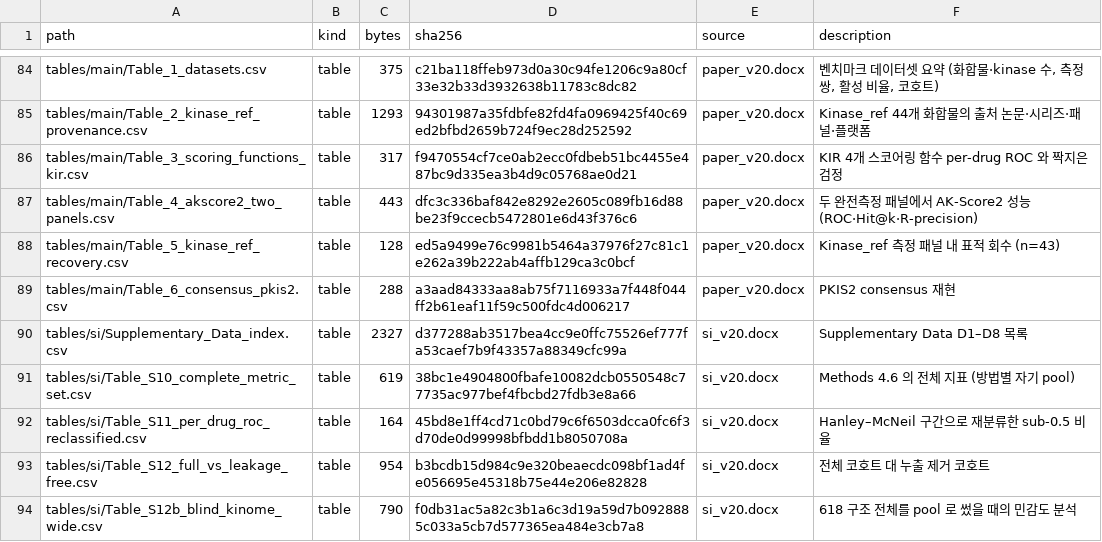
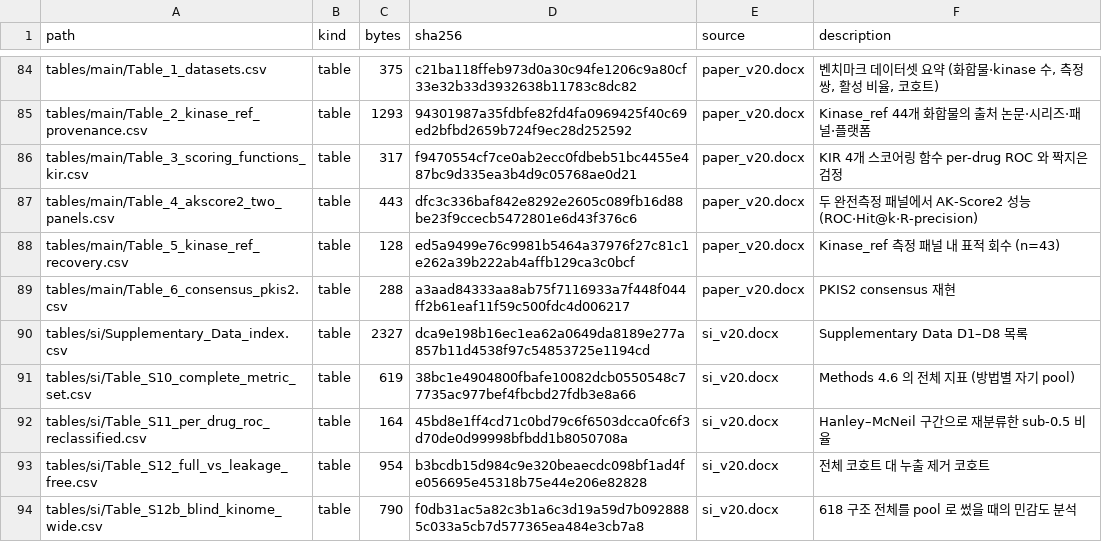
Before and after one commit to arontier/kinase-reverse-docking-benchmark, a CSV file: MANIFEST.csv, drawn as a sheet; only a part is shown, gaps mark what is left out.

Commit message:
fix: point Supplementary Information cross-references at sections that exist
Methods S3 was removed when the Supplementary Methods were consolidated into
S1 and S2, but three references to it survived: the Table S6 caption, the D2
row of the Supplementary Data index, and the README. They now point to
Methods S2, where the panel reconstruction is described. The D8 row pointed at
Methods S2 although the target-library provenance sits in Methods S1.

```diff
--- a/MANIFEST.csv
+++ b/MANIFEST.csv
@@ -89,3 +89,3 @@ tables/main/Table_5_kinase_ref_recovery.csv,table,128,ed5a9499e76c9981b5464a3797
 tables/main/Table_6_consensus_pkis2.csv,table,288,a3aad84333aa8ab75f7116933a7f448f044ff2b61eaf11f59c500fdc4d006217,paper_v20.docx,PKIS2 consensus 재현
-tables/si/Supplementary_Data_index.csv,table,2327,d377288ab3517bea4cc9e0ffc75526ef777fa53caef7b9f43357a88349cfc99a,si_v20.docx,Supplementary Data D1–D8 목록
+tables/si/Supplementary_Data_index.csv,table,2327,dca9e198b16ec1ea62a0649da8189e277a857b11d4538f97c54853725e1194cd,si_v20.docx,Supplementary Data D1–D8 목록
 tables/si/Table_S10_complete_metric_set.csv,table,619,38bc1e4904800fbafe10082dcb0550548c77735ac977bef4fbcbd27fdb3e8a66,si_v20.docx,Methods 4.6 의 전체 지표 (방법별 자기 pool)
```
Also changed, not shown: tables/si/Supplementary_Data_index.csv, 1 other file.
